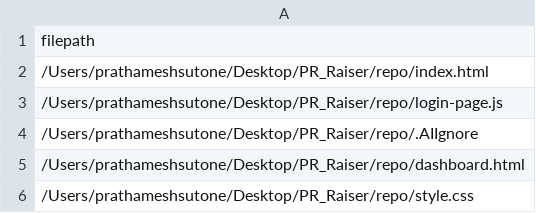
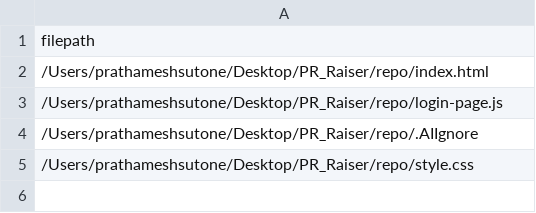
Before and after one commit to 10XDEV-AI/10xdev.ai, a CSV file: df4.csv, drawn as a sheet.

```diff
--- a/df4.csv
+++ b/df4.csv
@@ -4,3 +4,2 @@ filepath
 /Users/prathameshsutone/Desktop/PR_Raiser/repo/.AIIgnore
-/Users/prathameshsutone/Desktop/PR_Raiser/repo/dashboard.html
 /Users/prathameshsutone/Desktop/PR_Raiser/repo/style.css
```
Also changed, not shown: df2.csv, 7 other files.
